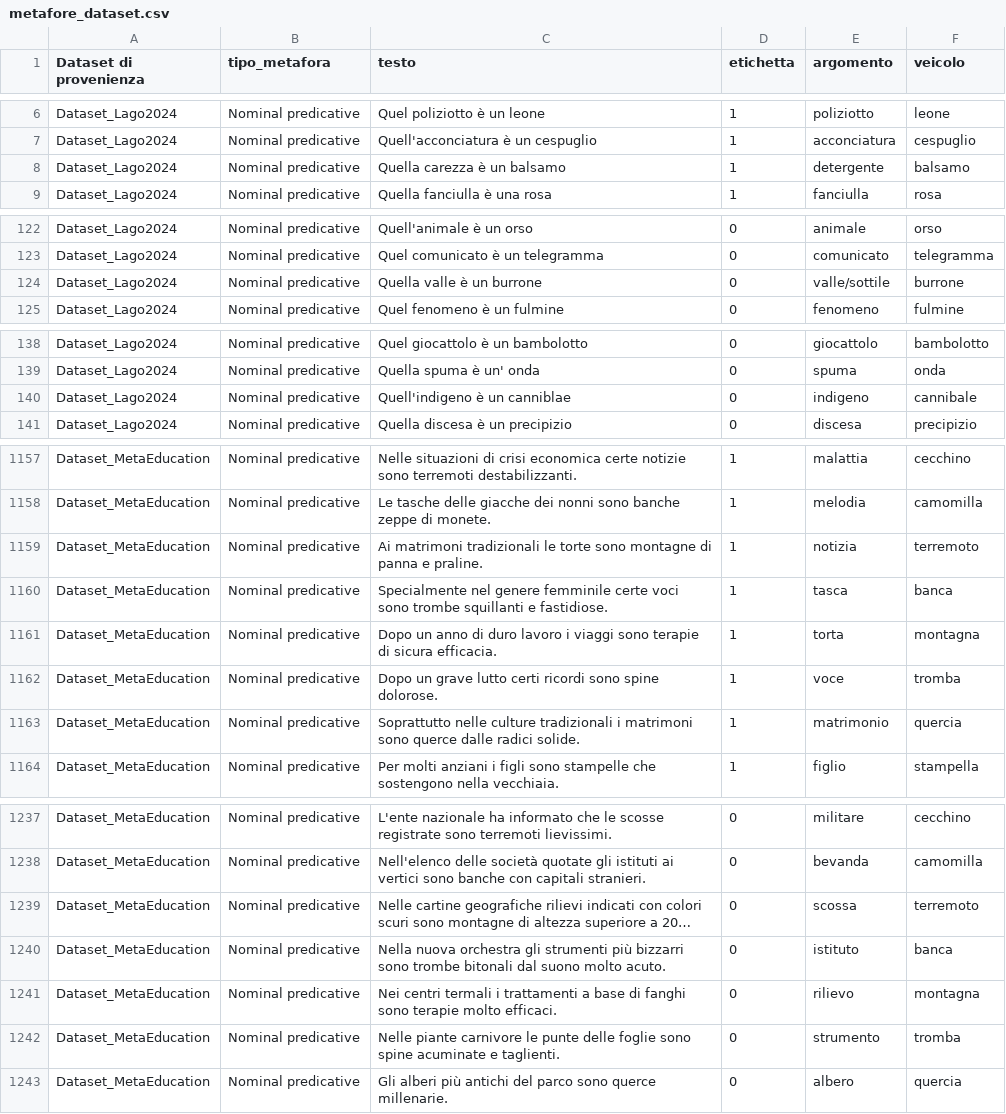
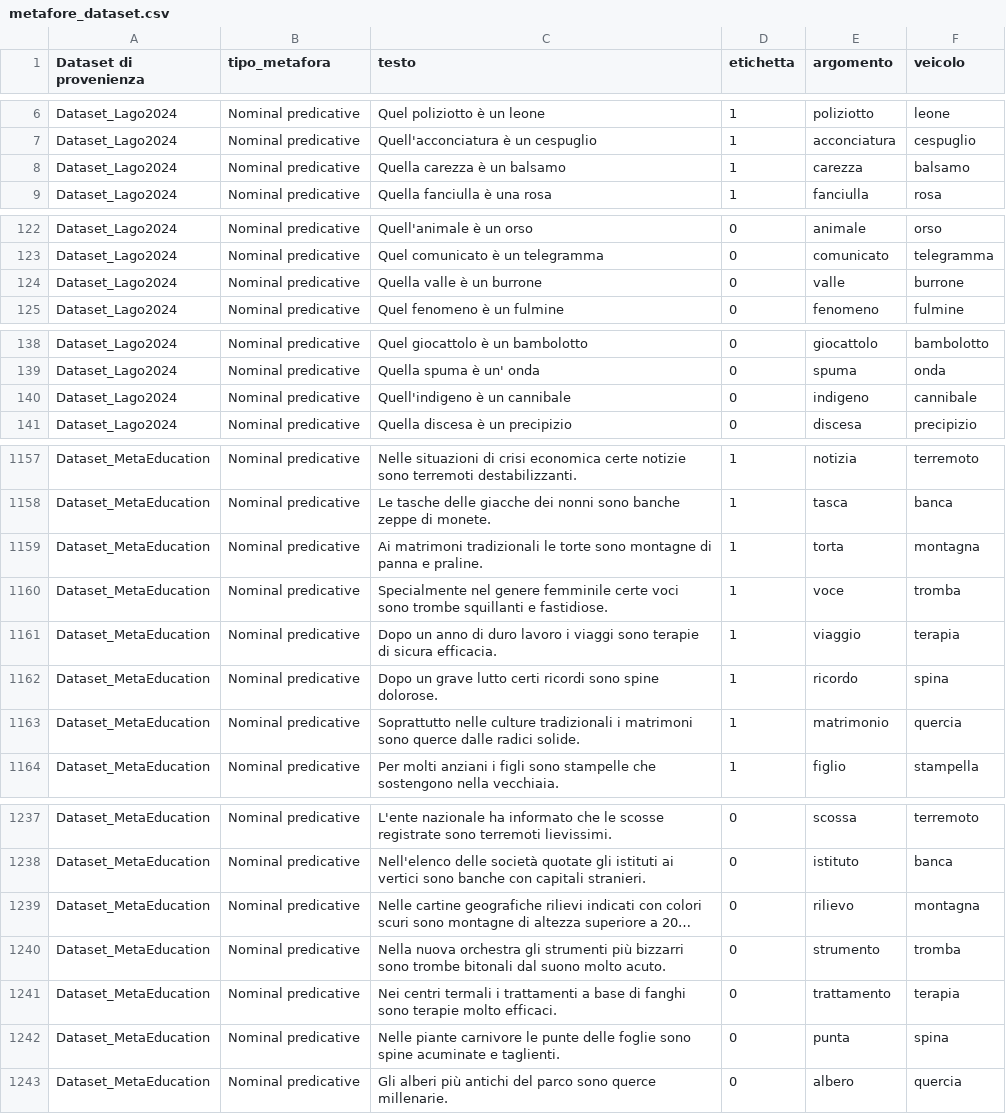
Before and after one commit to swagtoast/CAMI, a CSV file: data/metafore_dataset.csv, drawn as a sheet; only a part is shown, gaps mark what is left out; long unchanged cells end in …; the diff covers the shown part only; the diff names each change by its address in the sheet, - before the commit and + after, or states it on an @@ line.

```diff
--- a/data/metafore_dataset.csv
+++ b/data/metafore_dataset.csv
-E8 (argomento): detergente
+E8 (argomento): carezza
-E124 (argomento): valle/sottile
+E124 (argomento): valle
-C140 (testo): Quell'indigeno è un canniblae
+C140 (testo): Quell'indigeno è un cannibale
-E1157 (argomento): malattia
+E1157 (argomento): notizia
-F1157 (veicolo): cecchino
+F1157 (veicolo): terremoto
-E1158 (argomento): melodia
+E1158 (argomento): tasca
-F1158 (veicolo): camomilla
+F1158 (veicolo): banca
-E1159 (argomento): notizia
+E1159 (argomento): torta
-F1159 (veicolo): terremoto
+F1159 (veicolo): montagna
-E1160 (argomento): tasca
+E1160 (argomento): voce
-F1160 (veicolo): banca
+F1160 (veicolo): tromba
-E1161 (argomento): torta
+E1161 (argomento): viaggio
-F1161 (veicolo): montagna
+F1161 (veicolo): terapia
-E1162 (argomento): voce
+E1162 (argomento): ricordo
-F1162 (veicolo): tromba
+F1162 (veicolo): spina
-E1237 (argomento): militare
+E1237 (argomento): scossa
-F1237 (veicolo): cecchino
+F1237 (veicolo): terremoto
-E1238 (argomento): bevanda
+E1238 (argomento): istituto
-F1238 (veicolo): camomilla
+F1238 (veicolo): banca
-E1239 (argomento): scossa
+E1239 (argomento): rilievo
-F1239 (veicolo): terremoto
+F1239 (veicolo): montagna
-E1240 (argomento): istituto
+E1240 (argomento): strumento
-F1240 (veicolo): banca
+F1240 (veicolo): tromba
-E1241 (argomento): rilievo
+E1241 (argomento): trattamento
-F1241 (veicolo): montagna
+F1241 (veicolo): terapia
-E1242 (argomento): strumento
+E1242 (argomento): punta
-F1242 (veicolo): tromba
+F1242 (veicolo): spina
```
Also changed, not shown: 71 edited cells elsewhere in this file, 5 other files.
